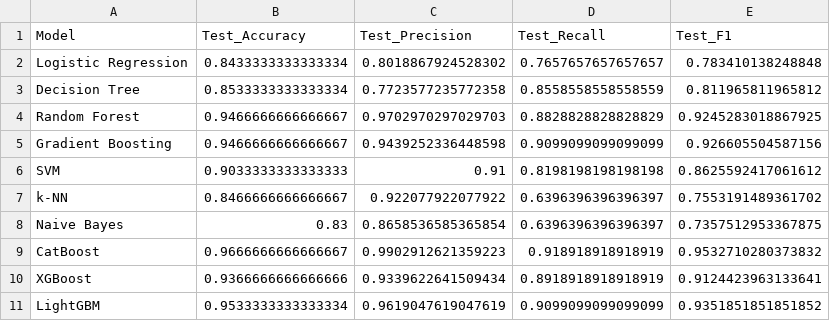
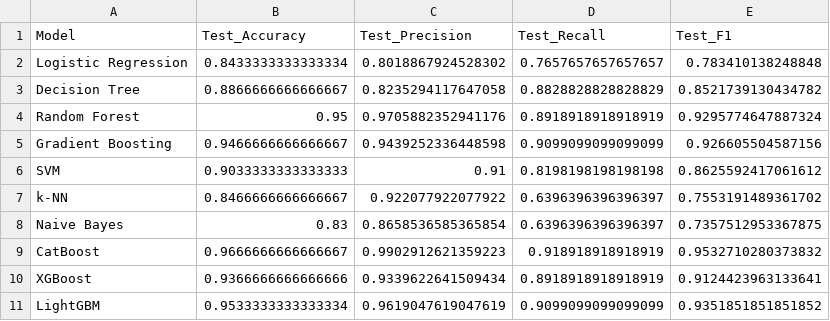
Before and after one commit to VethikaV/Clarity_Vision, a CSV file: Cancer_prediction/test_set_results.csv, drawn as a sheet.

```diff
--- a/Cancer_prediction/test_set_results.csv
+++ b/Cancer_prediction/test_set_results.csv
@@ -2,4 +2,4 @@ Model,Test_Accuracy,Test_Precision,Test_Recall,Test_F1
 Logistic Regression,0.8433333333333334,0.8018867924528302,0.7657657657657657,0.783410138248848
-Decision Tree,0.8533333333333334,0.7723577235772358,0.8558558558558559,0.811965811965812
-Random Forest,0.9466666666666667,0.9702970297029703,0.8828828828828829,0.9245283018867925
+Decision Tree,0.8866666666666667,0.8235294117647058,0.8828828828828829,0.8521739130434782
+Random Forest,0.95,0.9705882352941176,0.8918918918918919,0.9295774647887324
 Gradient Boosting,0.9466666666666667,0.9439252336448598,0.9099099099099099,0.926605504587156
```
Also changed, not shown: Cancer_prediction/cross_validation_results.csv, 6 other files.
